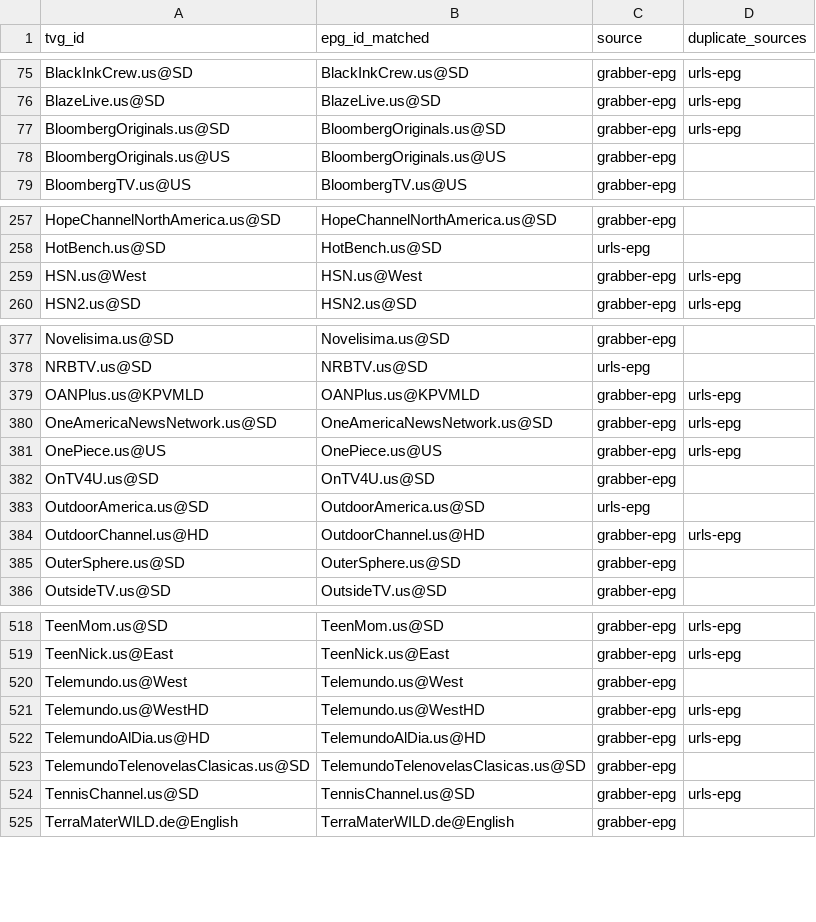
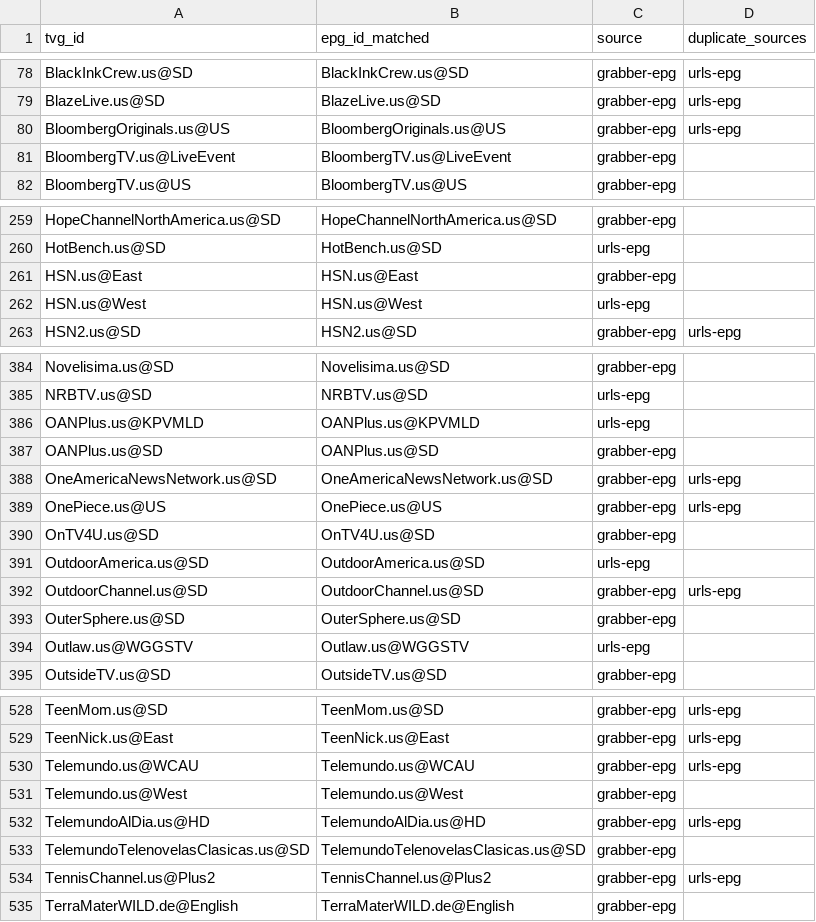
Before and after one commit to umarjamilpc/EPG-LIST-GEN, a CSV file: epgs/US/reports/merge-matched.csv, drawn as a sheet; only a part is shown, gaps mark what is left out; the diff covers the shown part only.

```diff
--- a/epgs/US/reports/merge-matched.csv
+++ b/epgs/US/reports/merge-matched.csv
@@ -76,4 +79,4 @@ BlackInkCrew.us@SD,BlackInkCrew.us@SD,grabber-epg,urls-epg
 BlazeLive.us@SD,BlazeLive.us@SD,grabber-epg,urls-epg
-BloombergOriginals.us@SD,BloombergOriginals.us@SD,grabber-epg,urls-epg
-BloombergOriginals.us@US,BloombergOriginals.us@US,grabber-epg,
+BloombergOriginals.us@US,BloombergOriginals.us@US,grabber-epg,urls-epg
+BloombergTV.us@LiveEvent,BloombergTV.us@LiveEvent,grabber-epg,
 BloombergTV.us@US,BloombergTV.us@US,grabber-epg,
@@ -258,3 +260,4 @@ HopeChannelNorthAmerica.us@SD,HopeChannelNorthAmerica.us@SD,grabber-epg,
 HotBench.us@SD,HotBench.us@SD,urls-epg,
-HSN.us@West,HSN.us@West,grabber-epg,urls-epg
+HSN.us@East,HSN.us@East,grabber-epg,
+HSN.us@West,HSN.us@West,urls-epg,
 HSN2.us@SD,HSN2.us@SD,grabber-epg,urls-epg
@@ -378,3 +385,4 @@ Novelisima.us@SD,Novelisima.us@SD,grabber-epg,
 NRBTV.us@SD,NRBTV.us@SD,urls-epg,
-OANPlus.us@KPVMLD,OANPlus.us@KPVMLD,grabber-epg,urls-epg
+OANPlus.us@KPVMLD,OANPlus.us@KPVMLD,urls-epg,
+OANPlus.us@SD,OANPlus.us@SD,grabber-epg,
 OneAmericaNewsNetwork.us@SD,OneAmericaNewsNetwork.us@SD,grabber-epg,urls-epg
@@ -383,4 +391,5 @@ OnTV4U.us@SD,OnTV4U.us@SD,grabber-epg,
 OutdoorAmerica.us@SD,OutdoorAmerica.us@SD,urls-epg,
-OutdoorChannel.us@HD,OutdoorChannel.us@HD,grabber-epg,urls-epg
+OutdoorChannel.us@SD,OutdoorChannel.us@SD,grabber-epg,urls-epg
 OuterSphere.us@SD,OuterSphere.us@SD,grabber-epg,
+Outlaw.us@WGGSTV,Outlaw.us@WGGSTV,urls-epg,
 OutsideTV.us@SD,OutsideTV.us@SD,grabber-epg,
@@ -519,7 +529,7 @@ TeenMom.us@SD,TeenMom.us@SD,grabber-epg,urls-epg
 TeenNick.us@East,TeenNick.us@East,grabber-epg,urls-epg
+Telemundo.us@WCAU,Telemundo.us@WCAU,grabber-epg,urls-epg
 Telemundo.us@West,Telemundo.us@West,grabber-epg,
-Telemundo.us@WestHD,Telemundo.us@WestHD,grabber-epg,urls-epg
 TelemundoAlDia.us@HD,TelemundoAlDia.us@HD,grabber-epg,urls-epg
 TelemundoTelenovelasClasicas.us@SD,TelemundoTelenovelasClasicas.us@SD,grabber-epg,
-TennisChannel.us@SD,TennisChannel.us@SD,grabber-epg,urls-epg
+TennisChannel.us@Plus2,TennisChannel.us@Plus2,grabber-epg,urls-epg
 TerraMaterWILD.de@English,TerraMaterWILD.de@English,grabber-epg,
```
Also changed, not shown: 11 added rows, 2 removed rows and 29 edited cells elsewhere in this file, epgs/US/reports/grabber-matched.csv, epgs/US/reports/urls-matched.csv, 12 other files.
